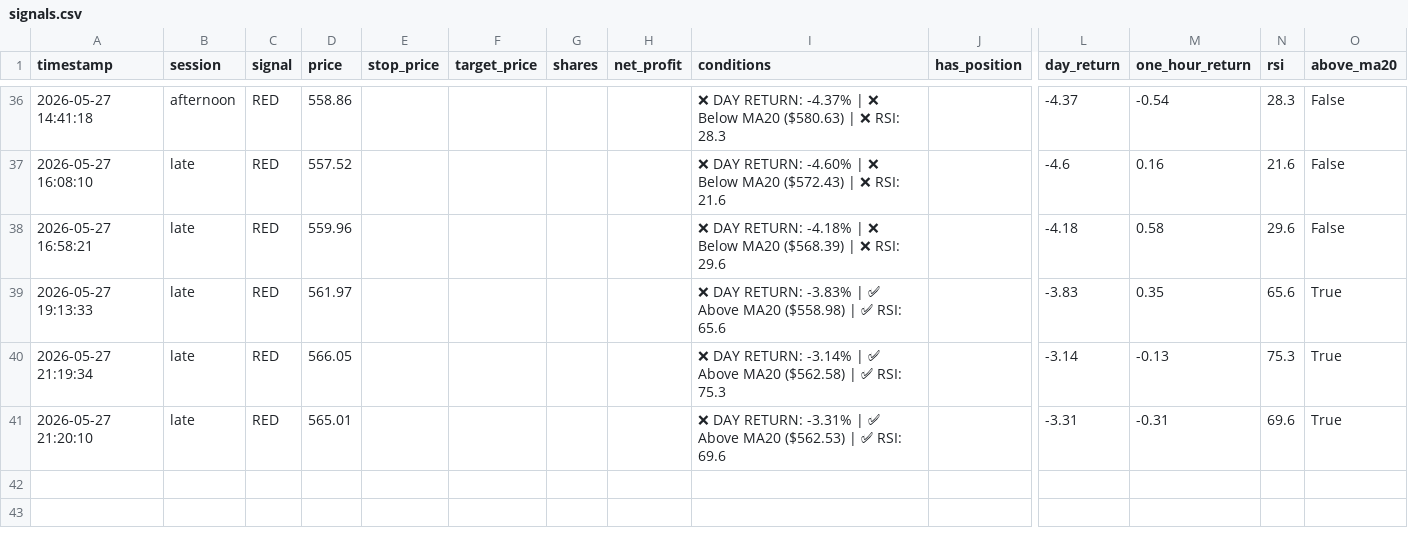
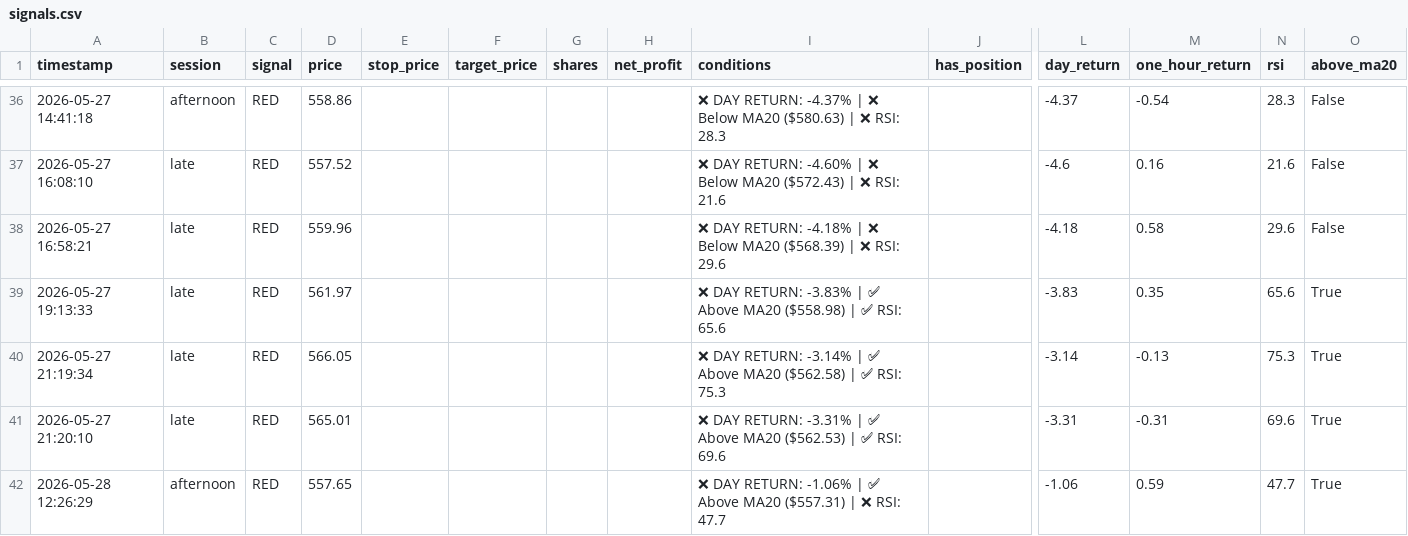
Before and after one commit to mrpink970/sector-research-system, a CSV file: data/ttp/signals.csv, drawn as a sheet; only a part is shown, gaps mark what is left out; rows hold the shown columns only; the diff names each change by its address in the sheet, - before the commit and + after, or states it on an @@ line.

```diff
--- a/data/ttp/signals.csv
+++ b/data/ttp/signals.csv
+row 42: 2026-05-28 12:26:29 | afternoon | RED | 557.65 |  |  |  |  | ❌ DAY RETURN: -1.06% | ✅ Above MA20 ($557.31) | ❌ RSI: 47.7 |  | -1.06 | 0.59 | 47.7 | True
```
Also changed, not shown: data/ttp/price_log.csv.
